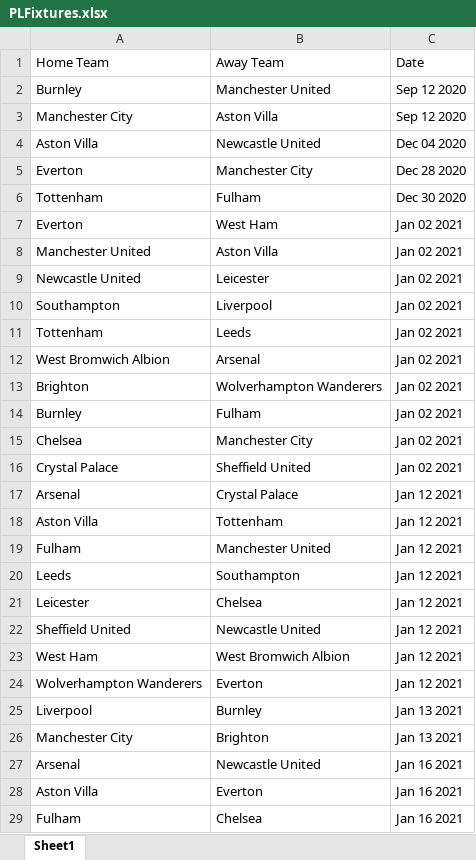
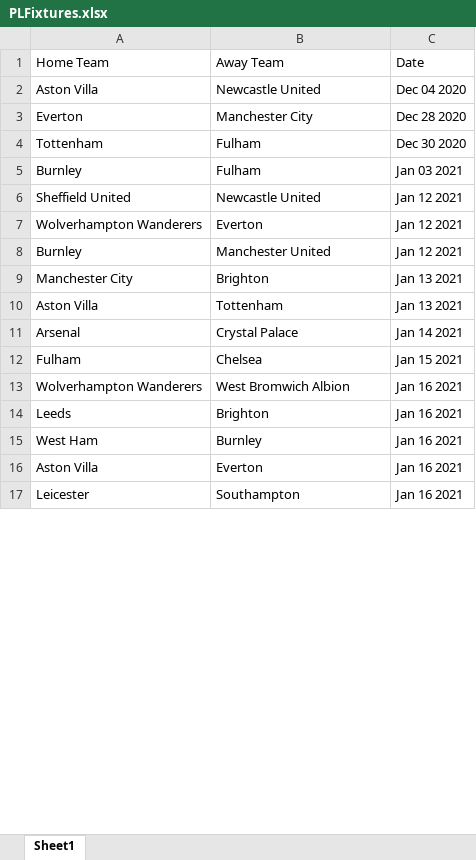
Before and after one commit to saahilp/EPLPredictor, an Excel workbook: EPLPredictorBackend/PLFixtures.xlsx, sheet Sheet1, drawn as a sheet; only a part is shown; the shorter side is filled out with more unchanged rows; values as stored, in another font and other column widths than the file's, no borders; removed rows and columns are numbered as before the commit, all else as after; the diff covers the shown part only; the diff names each change by its address in the sheet, - before the commit and + after, or states it on an @@ line.

```diff
--- a/EPLPredictorBackend/PLFixtures.xlsx (sheet Sheet1)
+++ b/EPLPredictorBackend/PLFixtures.xlsx (sheet Sheet1)
-row 2: Burnley | Manchester United | Sep 12 2020
-row 3: Manchester City | Aston Villa | Sep 12 2020
-row 7: Everton | West Ham | Jan 02 2021
-row 8: Manchester United | Aston Villa | Jan 02 2021
-row 9: Newcastle United | Leicester | Jan 02 2021
-row 10: Southampton | Liverpool | Jan 02 2021
-row 11: Tottenham | Leeds | Jan 02 2021
-row 12: West Bromwich Albion | Arsenal | Jan 02 2021
-row 13: Brighton | Wolverhampton Wanderers | Jan 02 2021
-C5: Jan 02 2021
+C5: Jan 03 2021
-row 15: Chelsea | Manchester City | Jan 02 2021
-row 16: Crystal Palace | Sheffield United | Jan 02 2021
-row 17: Arsenal | Crystal Palace | Jan 12 2021
-row 18: Aston Villa | Tottenham | Jan 12 2021
-row 19: Fulham | Manchester United | Jan 12 2021
-row 20: Leeds | Southampton | Jan 12 2021
-row 21: Leicester | Chelsea | Jan 12 2021
-row 23: West Ham | West Bromwich Albion | Jan 12 2021
-row 25: Liverpool | Burnley | Jan 13 2021
+row 8: Burnley | Manchester United | Jan 12 2021
+row 10: Aston Villa | Tottenham | Jan 13 2021
-B11: Newcastle United
+B11: Crystal Palace
-C11: Jan 16 2021
+C11: Jan 14 2021
+row 12: Fulham | Chelsea | Jan 15 2021
@@ row 36 moved to row 13: Wolverhampton Wanderers @@
@@ row 30 moved to row 14: Leeds @@
+row 15: West Ham | Burnley | Jan 16 2021
-row 29: Fulham | Chelsea | Jan 16 2021
```
Also changed, not shown: 15 added rows, 9 removed rows, 3 moved rows and 5 edited cells elsewhere in this sheet, EPLPredictorBackend/PLResults.xlsx, 5 other files.
